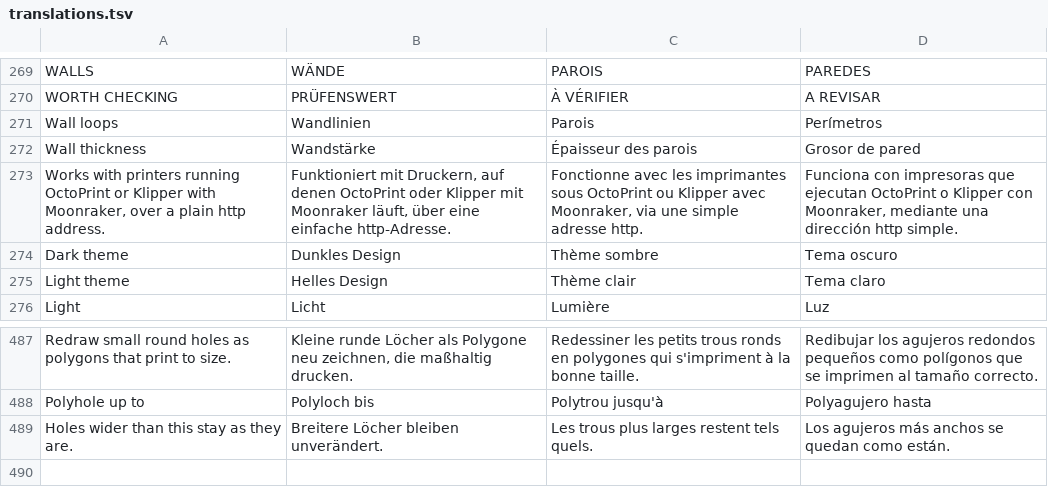
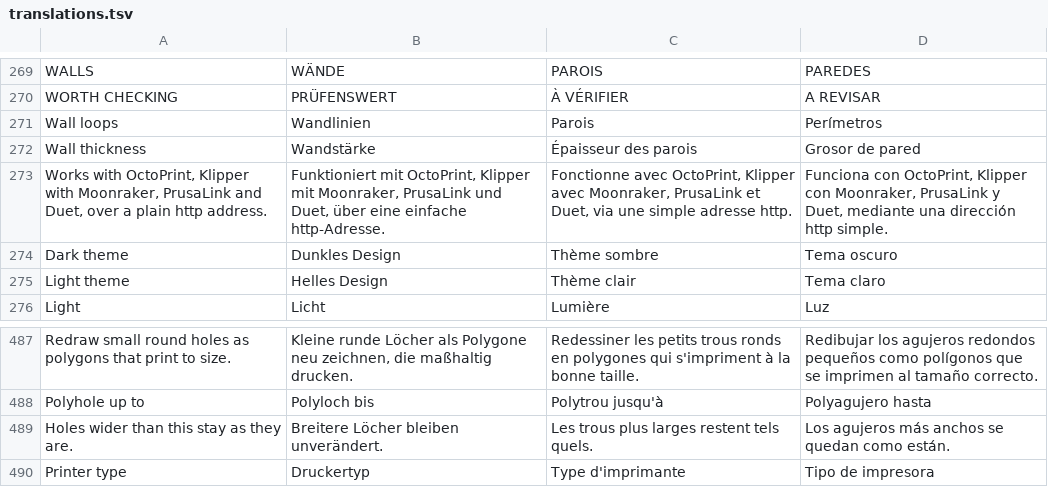
Before and after one commit to Jorgen-VikingGod/HybridSliceCraft, a TSV file: src/i18n/translations.tsv, drawn as a sheet; only a part is shown, gaps mark what is left out.

```diff
--- a/src/i18n/translations.tsv
+++ b/src/i18n/translations.tsv
@@ -272,3 +272,3 @@ Wall loops	Wandlinien	Parois	Perímetros
 Wall thickness	Wandstärke	Épaisseur des parois	Grosor de pared
-Works with printers running OctoPrint or Klipper with Moonraker, over a plain http address.	Funktioniert mit Druckern, auf denen OctoPrint oder Klipper mit Moonraker läuft, über eine einfache http-Adresse.	Fonctionne avec les imprimantes sous OctoPrint ou Klipper avec Moonraker, via une simple adresse http.	Funciona con impresoras que ejecutan OctoPrint o Klipper con Moonraker, mediante una dirección http simple.
+Works with OctoPrint, Klipper with Moonraker, PrusaLink and Duet, over a plain http address.	Funktioniert mit OctoPrint, Klipper mit Moonraker, PrusaLink und Duet, über eine einfache http-Adresse.	Fonctionne avec OctoPrint, Klipper avec Moonraker, PrusaLink et Duet, via une simple adresse http.	Funciona con OctoPrint, Klipper con Moonraker, PrusaLink y Duet, mediante una dirección http simple.
 Dark theme	Dunkles Design	Thème sombre	Tema oscuro
@@ -489 +489,2 @@ Polyhole up to	Polyloch bis	Polytrou jusqu'à	Polyagujero hasta
 Holes wider than this stay as they are.	Breitere Löcher bleiben unverändert.	Les trous plus larges restent tels quels.	Los agujeros más anchos se quedan como están.
+Printer type	Druckertyp	Type d'imprimante	Tipo de impresora
```
Also changed, not shown: 5 other files.
